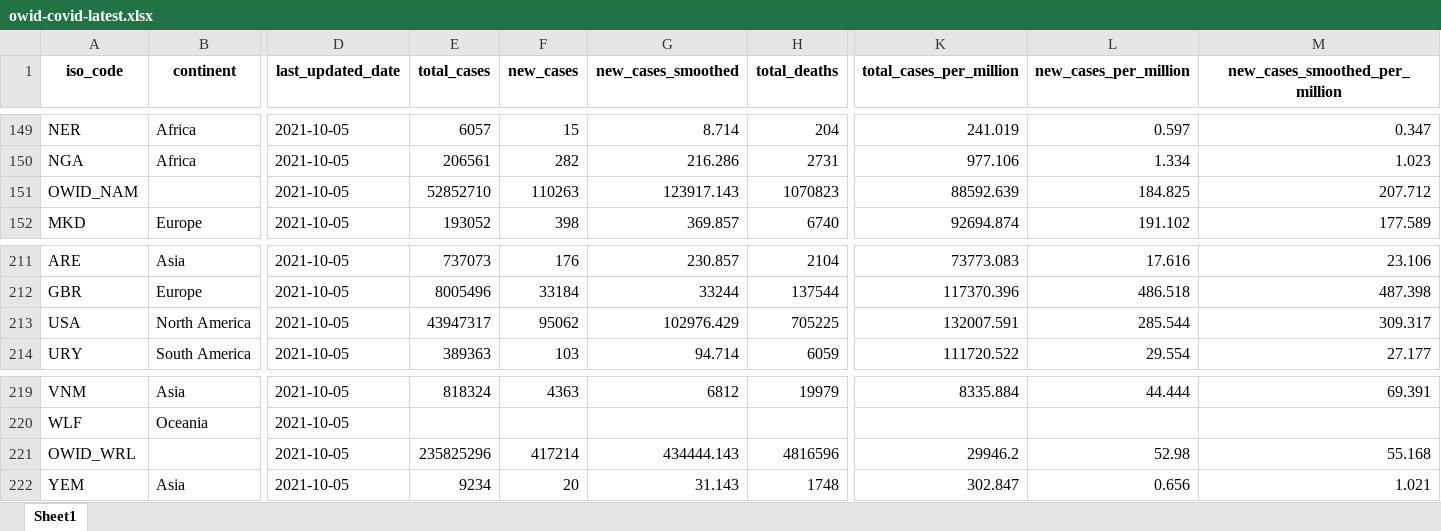
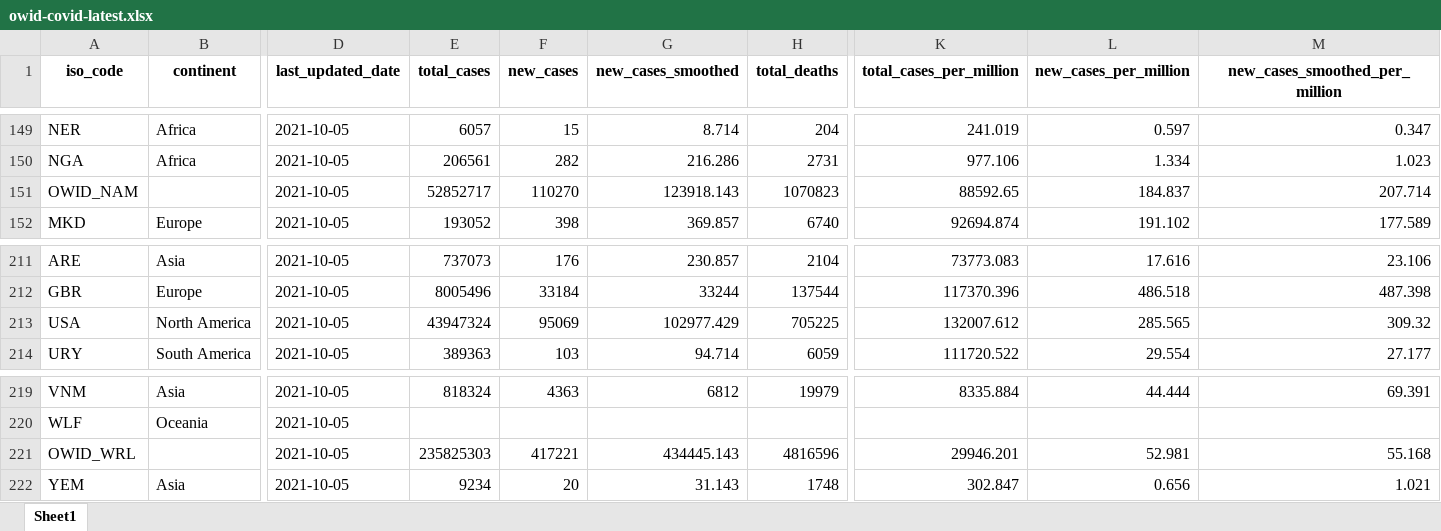
Before and after one commit to upamapsb/Upama, an Excel workbook: public/data/latest/owid-covid-latest.xlsx, sheet Sheet1, drawn as a sheet; only a part is shown, gaps mark what is left out; values as stored, in another font and other column widths than the file's, no borders; the diff names each change by its address in the sheet, - before the commit and + after, or states it on an @@ line.

```diff
--- a/public/data/latest/owid-covid-latest.xlsx (sheet Sheet1)
+++ b/public/data/latest/owid-covid-latest.xlsx (sheet Sheet1)
-E151 (total_cases): 52852710
+E151 (total_cases): 52852717
-F151 (new_cases): 110263
+F151 (new_cases): 110270
-G151 (new_cases_smoothed): 123917.143
+G151 (new_cases_smoothed): 123918.143
-K151 (total_cases_per_million): 88592.639
+K151 (total_cases_per_million): 88592.65
-L151 (new_cases_per_million): 184.825
+L151 (new_cases_per_million): 184.837
-M151 (new_cases_smoothed_per_million): 207.712
+M151 (new_cases_smoothed_per_million): 207.714
-E213 (total_cases): 43947317
+E213 (total_cases): 43947324
-F213 (new_cases): 95062
+F213 (new_cases): 95069
-G213 (new_cases_smoothed): 102976.429
+G213 (new_cases_smoothed): 102977.429
-K213 (total_cases_per_million): 132007.591
+K213 (total_cases_per_million): 132007.612
-L213 (new_cases_per_million): 285.544
+L213 (new_cases_per_million): 285.565
-M213 (new_cases_smoothed_per_million): 309.317
+M213 (new_cases_smoothed_per_million): 309.32
-E221 (total_cases): 235825296
+E221 (total_cases): 235825303
-F221 (new_cases): 417214
+F221 (new_cases): 417221
-G221 (new_cases_smoothed): 434444.143
+G221 (new_cases_smoothed): 434445.143
-K221 (total_cases_per_million): 29946.2
+K221 (total_cases_per_million): 29946.201
-L221 (new_cases_per_million): 52.98
+L221 (new_cases_per_million): 52.981
```
Also changed, not shown: 20 other files.
